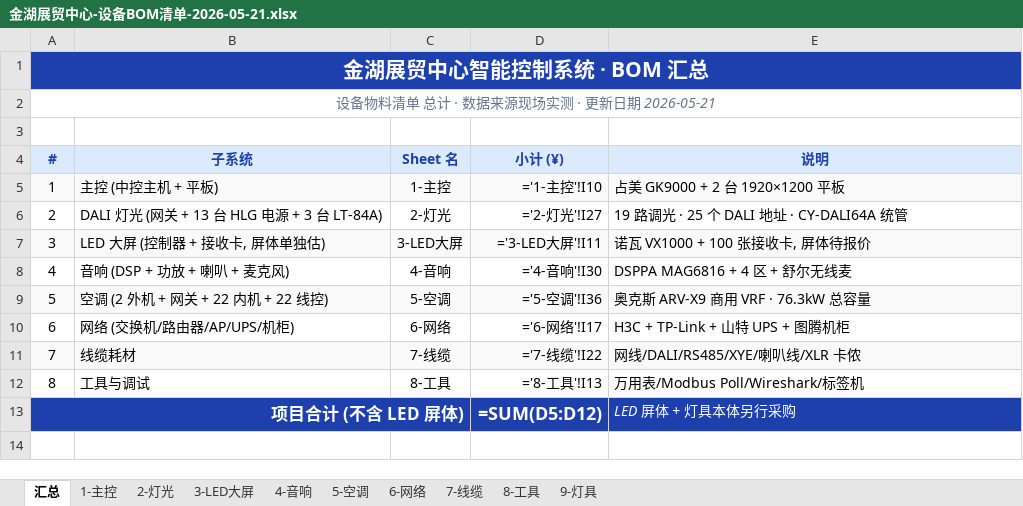
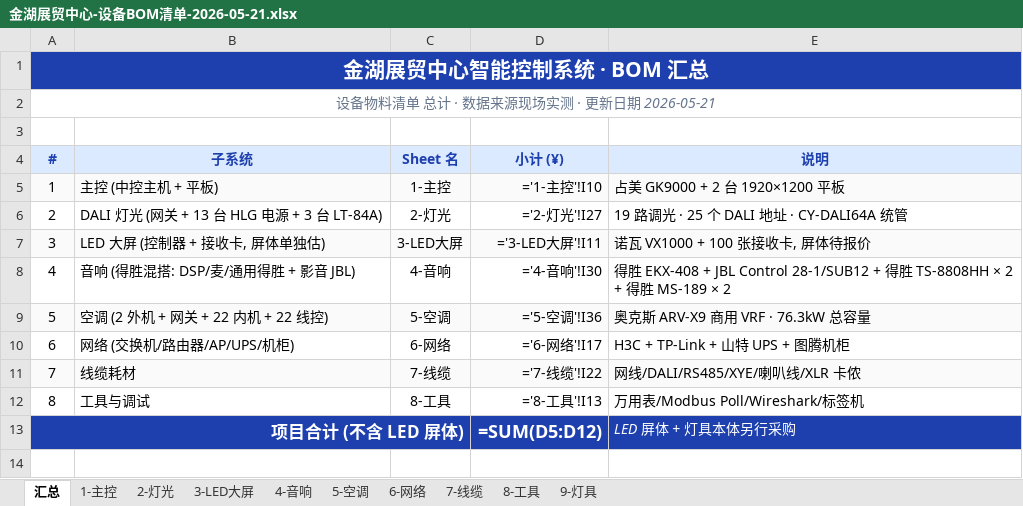
Before and after one commit to ivanzhao299/smart-control, an Excel workbook: docs/printable/金湖展贸中心-设备BOM清单-2026-05-21.xlsx, sheet 汇总, drawn as a sheet; only a part is shown; values as stored, in another font and other column widths than the file's, no borders; formulas without a stored value are shown as written; the diff names each change by its address in the sheet, - before the commit and + after, or states it on an @@ line.

Commit message:
feat(audio): 得胜混搭方案 — 公共/麦/DSP 全得胜 + 影音保 JBL, 省 ¥1.7 万
- DSP: DSPPA MAG6864 ¥6,000 → 得胜 EKX-408 ¥3,500
- 无线麦/会议麦: 舒尔 BLX24/MX418 ¥17,000 → 得胜 TS-8808HH×2 + MS-189×2 ¥3,200
- 通用分区功放 + 公共吸顶喇叭: DSPPA → 得胜
- 保留 JBL: LED 大屏 Control 28-1 主音箱 + CSS-SUB12 低音炮 (影院级, 得胜无同档)
- 保留 JBL: 会议室 Control 25-1 吸顶 (高品质会议清晰度)
- 保留 DSPPA MP-8500U: 500W 立体声功放 (得胜无同档大功率立体声款)
- 总价: ¥270,150 → ¥253,250

```diff
--- a/docs/printable/金湖展贸中心-设备BOM清单-2026-05-21.xlsx (sheet 汇总)
+++ b/docs/printable/金湖展贸中心-设备BOM清单-2026-05-21.xlsx (sheet 汇总)
-B8 (子系统): 音响 (DSP + 功放 + 喇叭 + 麦克风)
+B8 (子系统): 音响 (得胜混搭: DSP/麦/通用得胜 + 影音 JBL)
-E8 (说明): DSPPA MAG6816 + 4 区 + 舒尔无线麦
+E8 (说明): 得胜 EKX-408 + JBL Control 28-1/SUB12 + 得胜 TS-8808HH × 2 + 得胜 MS-189 × 2
```
Also changed, not shown: sheet 4-音响, 2 other files.
